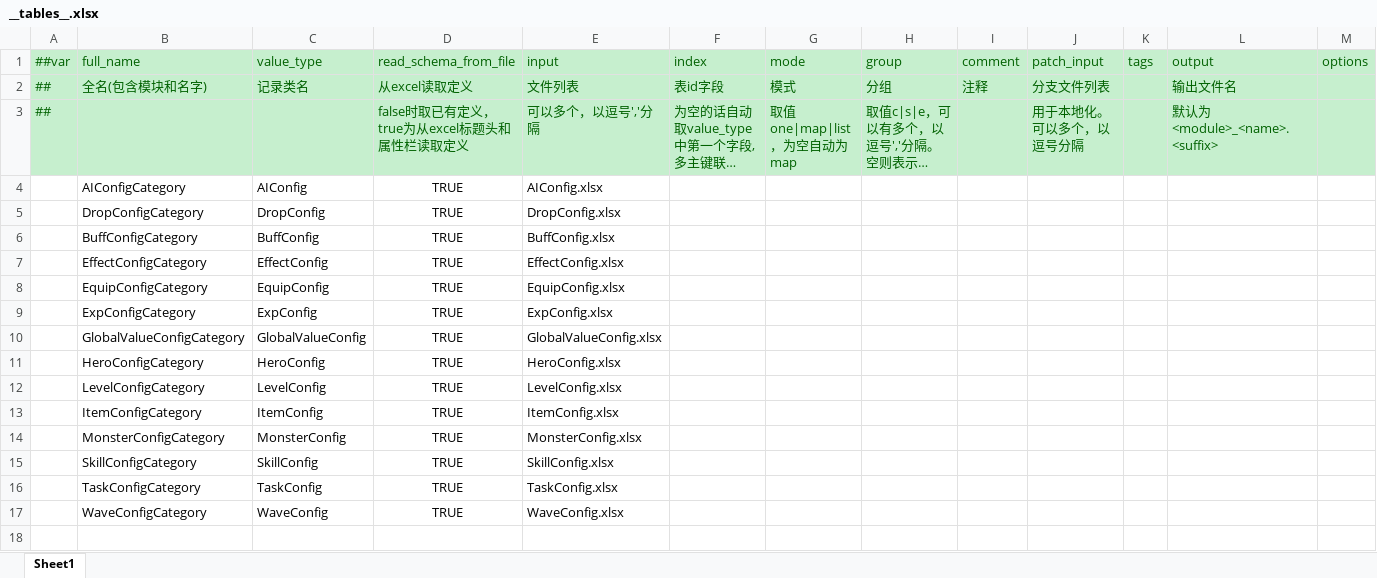
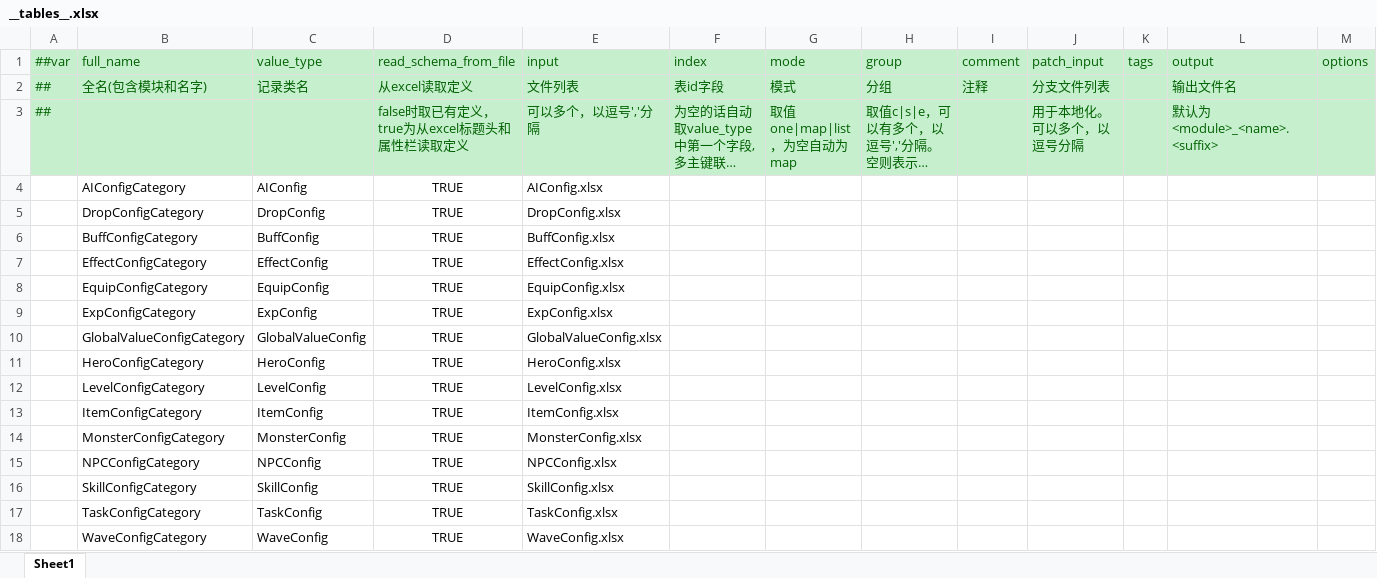
Before and after one commit to csyinghuochong/miniprogram_1, an Excel workbook: Unity/Assets/Config/Excel/__tables__.xlsx, sheet Sheet1, drawn as a sheet; long unchanged cells end in …; values as stored, in another font and other column widths than the file's, no borders; the diff names each change by its address in the sheet, - before the commit and + after, or states it on an @@ line.

Commit message:
NPCConfig

```diff
--- a/Unity/Assets/Config/Excel/__tables__.xlsx (sheet Sheet1)
+++ b/Unity/Assets/Config/Excel/__tables__.xlsx (sheet Sheet1)
+row 15:  | NPCConfigCategory | NPCConfig | TRUE | NPCConfig.xlsx
```
Also changed, not shown: 22 other files.
